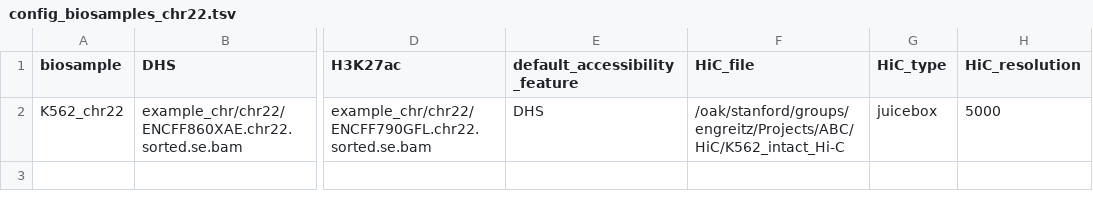
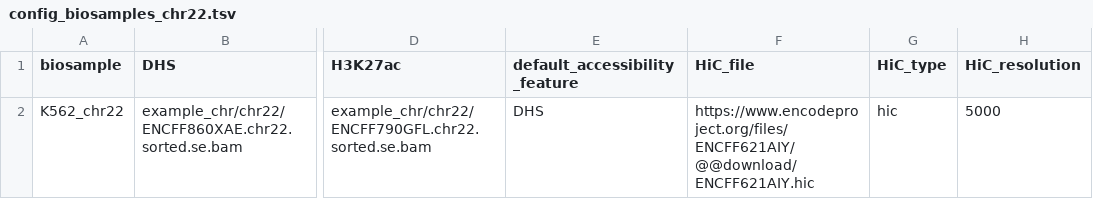
Before and after one commit to broadinstitute/ABC-Enhancer-Gene-Prediction, a TSV file: config/config_biosamples_chr22.tsv, drawn as a sheet; only a part is shown, gaps mark what is left out; the diff names each change by its address in the sheet, - before the commit and + after, or states it on an @@ line.

Commit message:
hic streaming feature parity with juicebox

```diff
--- a/config/config_biosamples_chr22.tsv
+++ b/config/config_biosamples_chr22.tsv
-F2 (HiC_file): /oak/stanford/groups/engreitz/Projects/ABC/HiC/K562_intact_Hi-C
+F2 (HiC_file): https://www.encodeproject.org/files/ENCFF621AIY/@@download/ENCFF621AIY.hic
-G2 (HiC_type): juicebox
+G2 (HiC_type): hic
```
Also changed, not shown: 23 other files.
